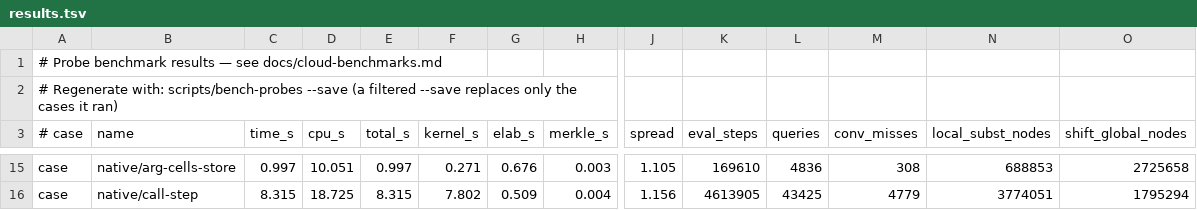
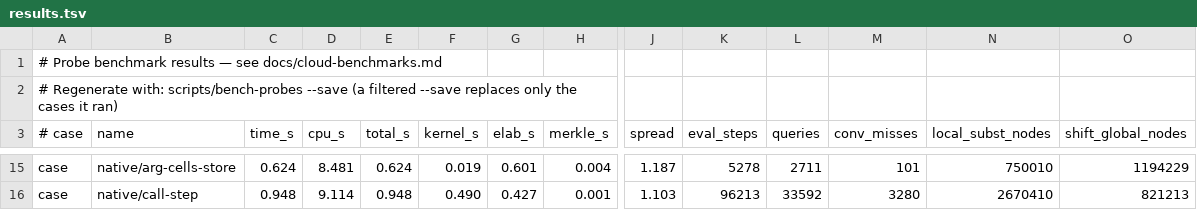
Before and after one commit to MinusGix/heather, a TSV file: perf/bench/results.tsv, drawn as a sheet; only a part is shown, gaps mark what is left out; the diff covers the shown part only; the diff names each change by its address in the sheet, - before the commit and + after, or states it on an @@ line.

```diff
--- a/perf/bench/results.tsv
+++ b/perf/bench/results.tsv
-C15 (time_s): 0.997
+C15 (time_s): 0.624
-D15 (cpu_s): 10.051
+D15 (cpu_s): 8.481
-E15 (total_s): 0.997
+E15 (total_s): 0.624
-F15 (kernel_s): 0.271
+F15 (kernel_s): 0.019
-G15 (elab_s): 0.676
+G15 (elab_s): 0.601
-H15 (merkle_s): 0.003
+H15 (merkle_s): 0.004
-J15 (spread): 1.105
+J15 (spread): 1.187
-K15 (eval_steps): 169610
+K15 (eval_steps): 5278
-L15 (queries): 4836
+L15 (queries): 2711
-M15 (conv_misses): 308
+M15 (conv_misses): 101
-N15 (local_subst_nodes): 688853
+N15 (local_subst_nodes): 750010
-O15 (shift_global_nodes): 2725658
+O15 (shift_global_nodes): 1194229
-C16 (time_s): 8.315
+C16 (time_s): 0.948
-D16 (cpu_s): 18.725
+D16 (cpu_s): 9.114
-E16 (total_s): 8.315
+E16 (total_s): 0.948
-F16 (kernel_s): 7.802
+F16 (kernel_s): 0.490
-G16 (elab_s): 0.509
+G16 (elab_s): 0.427
-H16 (merkle_s): 0.004
+H16 (merkle_s): 0.001
-J16 (spread): 1.156
+J16 (spread): 1.103
-K16 (eval_steps): 4613905
+K16 (eval_steps): 96213
-L16 (queries): 43425
+L16 (queries): 33592
-M16 (conv_misses): 4779
+M16 (conv_misses): 3280
-N16 (local_subst_nodes): 3774051
+N16 (local_subst_nodes): 2670410
-O16 (shift_global_nodes): 1795294
+O16 (shift_global_nodes): 821213
```
Also changed, not shown: 113 edited cells elsewhere in this file, 3 other files.
